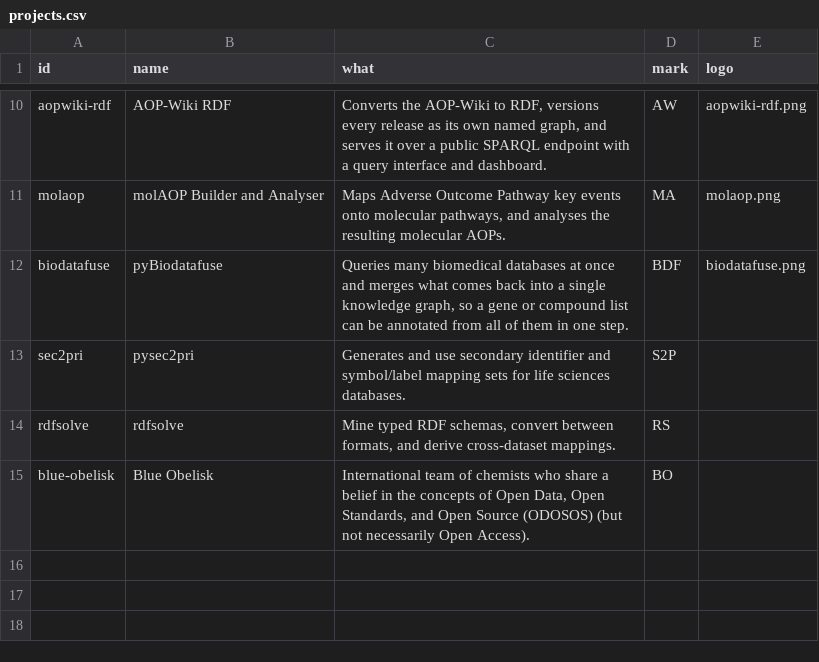
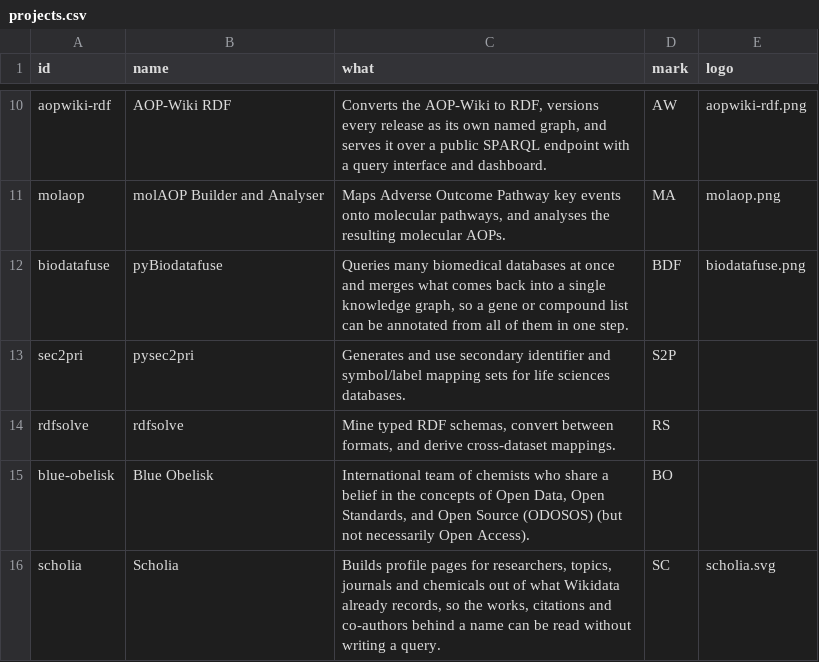
Before and after one commit to TGX-UM/tgx-outputs, a CSV file: config/projects.csv, drawn as a sheet; only a part is shown, gaps mark what is left out.

```diff
--- a/config/projects.csv
+++ b/config/projects.csv
@@ -15 +15,2 @@ rdfsolve,rdfsolve,"Mine typed RDF schemas, convert between formats, and derive c
 blue-obelisk,Blue Obelisk,"International team of chemists who share a belief in the concepts of Open Data, Open Standards, and Open Source (ODOSOS) (but not necessarily Open Access).",BO,
+scholia,Scholia,"Builds profile pages for researchers, topics, journals and chemicals out of what Wikidata already records, so the works, citations and co-authors behind a name can be read without writing a query.",SC,scholia.svg
```
Also changed, not shown: config/identifiers.csv, config/links.csv, 5 other files.
